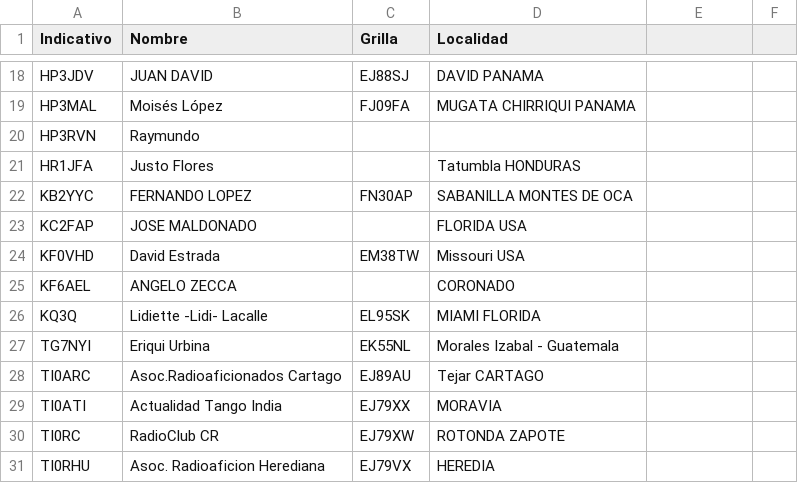
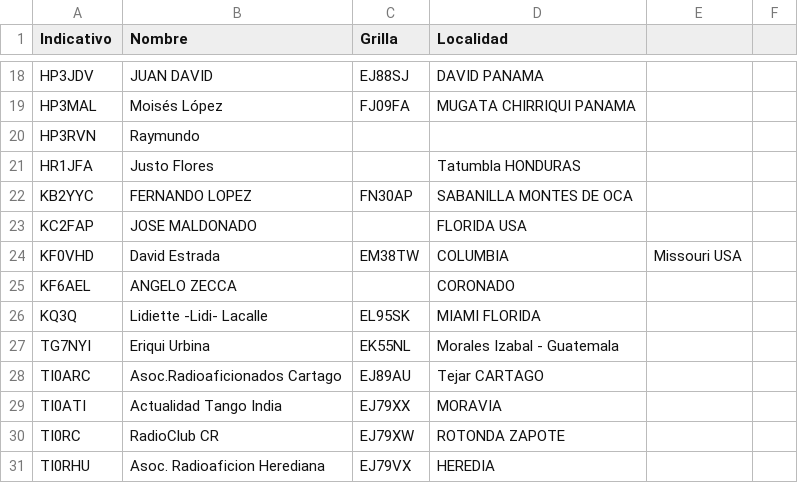
Before and after one commit to ti3wti/revista-matutina, a CSV file: data/radioaficionados.csv, drawn as a sheet; only a part is shown, gaps mark what is left out.

Commit message:
Actualiza grilla/localidad KF0VHD

```diff
--- a/data/radioaficionados.csv
+++ b/data/radioaficionados.csv
@@ -23,3 +23,3 @@ KB2YYC,FERNANDO LOPEZ,FN30AP,SABANILLA MONTES DE OCA
 KC2FAP,JOSE MALDONADO,,FLORIDA USA
-KF0VHD,David Estrada,EM38TW,Missouri USA
+KF0VHD,David Estrada,EM38TW,COLUMBIA, Missouri USA
 KF6AEL,ANGELO ZECCA,,CORONADO
```
